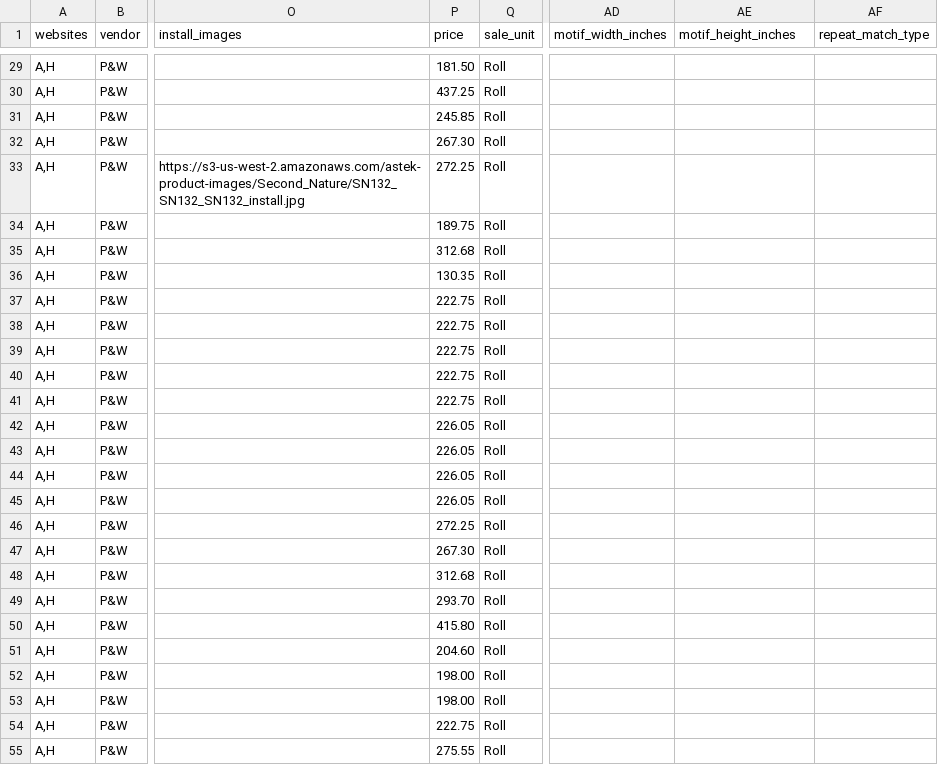
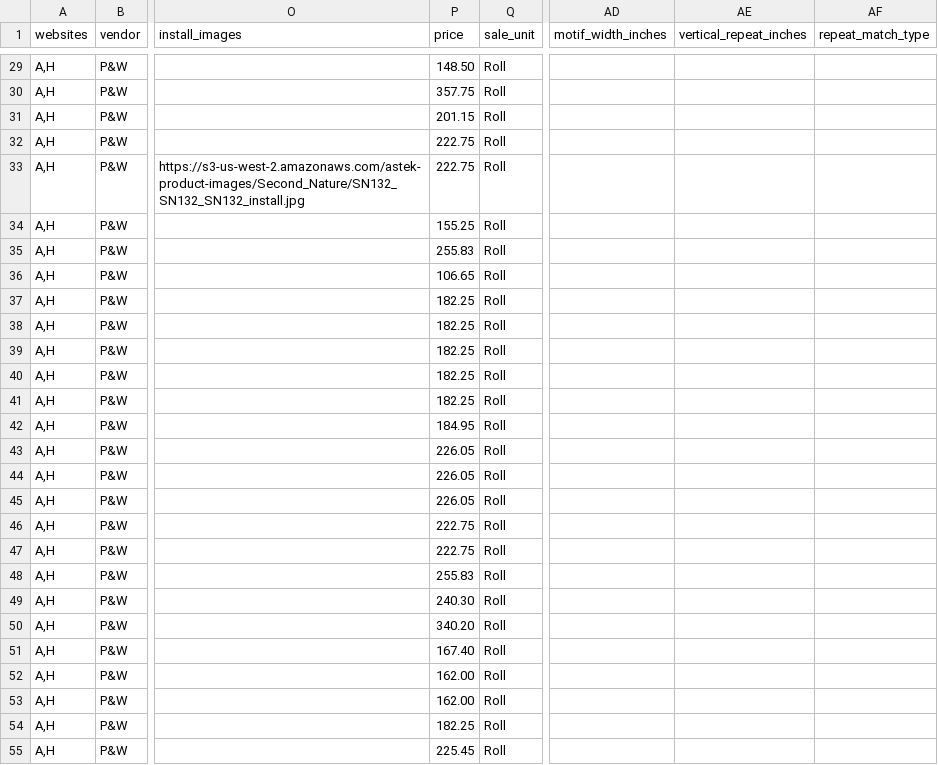
Before and after one commit to astek-inc/astek-catalog, a CSV file: db/seeds/Second_Nature.csv, drawn as a sheet; only a part is shown, gaps mark what is left out; the diff covers the shown part only; the diff names each change by its address in the sheet, - before the commit and + after, or states it on an @@ line.

```diff
--- a/db/seeds/Second_Nature.csv
+++ b/db/seeds/Second_Nature.csv
-AE1: motif_height_inches
+AE1: vertical_repeat_inches
-P29 (price): 181.50
+P29 (price): 148.50
-P30 (price): 437.25
+P30 (price): 357.75
-P31 (price): 245.85
+P31 (price): 201.15
-P32 (price): 267.30
+P32 (price): 222.75
-P33 (price): 272.25
+P33 (price): 222.75
-P34 (price): 189.75
+P34 (price): 155.25
-P35 (price): 312.68
+P35 (price): 255.83
-P36 (price): 130.35
+P36 (price): 106.65
-P37:P41 (price): 222.75
+P37:P41 (price): 182.25
-P42 (price): 226.05
+P42 (price): 184.95
-P46 (price): 272.25
+P46 (price): 222.75
-P47 (price): 267.30
+P47 (price): 222.75
-P48 (price): 312.68
+P48 (price): 255.83
-P49 (price): 293.70
+P49 (price): 240.30
-P50 (price): 415.80
+P50 (price): 340.20
-P51 (price): 204.60
+P51 (price): 167.40
-P52:P53 (price): 198.00
+P52:P53 (price): 162.00
-P54 (price): 222.75
+P54 (price): 182.25
-P55 (price): 275.55
+P55 (price): 225.45
```
Also changed, not shown: 149 edited cells elsewhere in this file.
